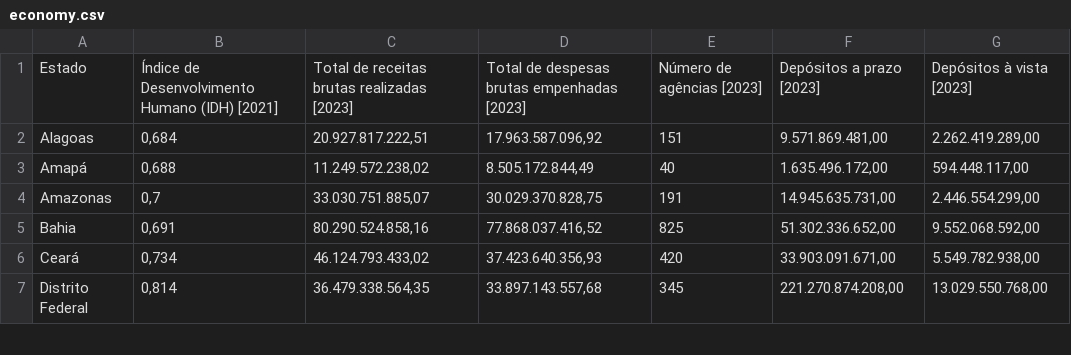
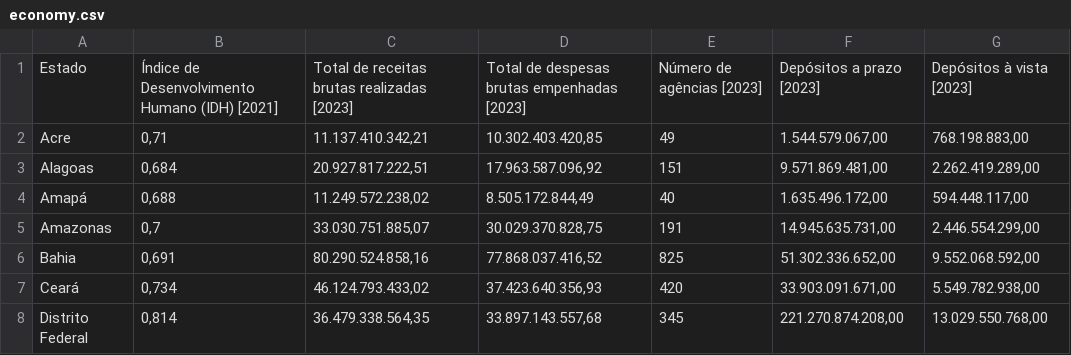
Before and after one commit to cardozoguilherme/ibge-web-scraper, a CSV file: extracted_data/economy.csv, drawn as a sheet; only a part is shown.

```diff
--- a/extracted_data/economy.csv
+++ b/extracted_data/economy.csv
@@ -1,2 +1,3 @@
 Estado,Índice de Desenvolvimento Humano (IDH) [2021],Total de receitas brutas realizadas [2023],Total de despesas brutas empenhadas [2023],Número de agências [2023],Depósitos a prazo [2023],Depósitos à vista [2023]
+Acre,"0,71","11.137.410.342,21","10.302.403.420,85",49,"1.544.579.067,00","768.198.883,00"
 Alagoas,"0,684","20.927.817.222,51","17.963.587.096,92",151,"9.571.869.481,00","2.262.419.289,00"
```
Also changed, not shown: extracted_data/education.csv, extracted_data/population.csv, 3 other files.
